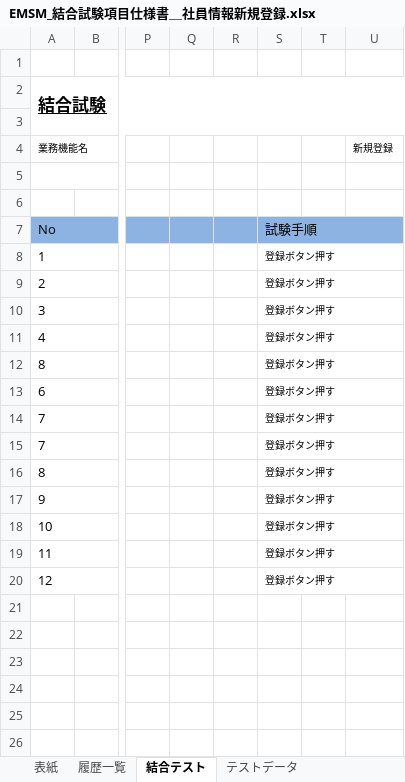
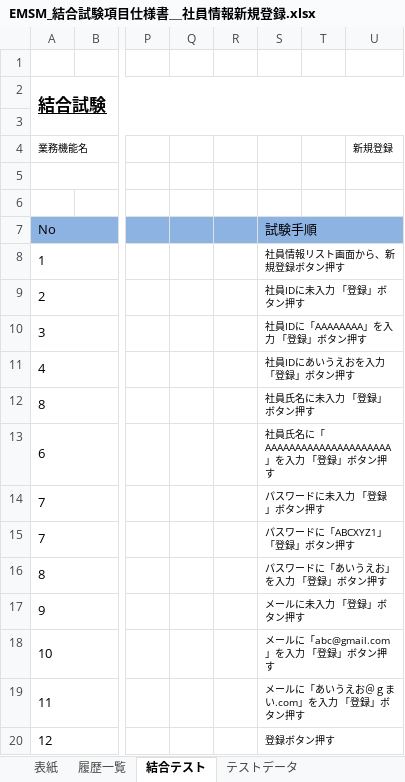
Before and after one commit to softtechSoft/emsm, an Excel workbook: DOC/結合テスト/EMSM_結合試験項目仕様書＿社員情報新規登録.xlsx, sheet 結合テスト, drawn as a sheet; only a part is shown, gaps mark what is left out; values as stored, in another font and other column widths than the file's, no borders; the diff names each change by its address in the sheet, - before the commit and + after, or states it on an @@ line.

Commit message:
社員情報

```diff
--- a/DOC/結合テスト/EMSM_結合試験項目仕様書＿社員情報新規登録.xlsx (sheet 結合テスト)
+++ b/DOC/結合テスト/EMSM_結合試験項目仕様書＿社員情報新規登録.xlsx (sheet 結合テスト)
-S8: 登録ボタン押す
+S8: 社員情報リスト画面から、新規登録ボタン押す
-S9: 登録ボタン押す
+S9: 社員IDに未入力 「登録」ボタン押す
-S10: 登録ボタン押す
+S10: 社員IDに「AAAAAAAA」を入力 「登録」ボタン押す
-S11: 登録ボタン押す
+S11: 社員IDにあいうえおを入力 「登録」ボタン押す
-S12: 登録ボタン押す
+S12: 社員氏名に未入力 「登録」ボタン押す
-S13: 登録ボタン押す
+S13: 社員氏名に「AAAAAAAAAAAAAAAAAAAAA」を入力 「登録」ボタン押す
-S14: 登録ボタン押す
+S14: パスワードに未入力 「登録」ボタン押す
-S15: 登録ボタン押す
+S15: パスワードに「ABCXYZ1」 「登録」ボタン押す
-S16: 登録ボタン押す
+S16: パスワードに「あいうえお」を入力 「登録」ボタン押す
-S17: 登録ボタン押す
+S17: メールに未入力 「登録」ボタン押す
-S18: 登録ボタン押す
+S18: メールに「abc@gmail.com」を入力 「登録」ボタン押す
-S19: 登録ボタン押す
+S19: メールに「あいうえお＠ｇまい.com」を入力 「登録」ボタン押す
```
Also changed, not shown: DOC/結合テスト/EMSM_結合試験項目仕様書＿社員情報リスト機能.xlsx, DOC/結合テスト/EMSM_結合試験項目仕様書＿社員情報更新.xlsx.
